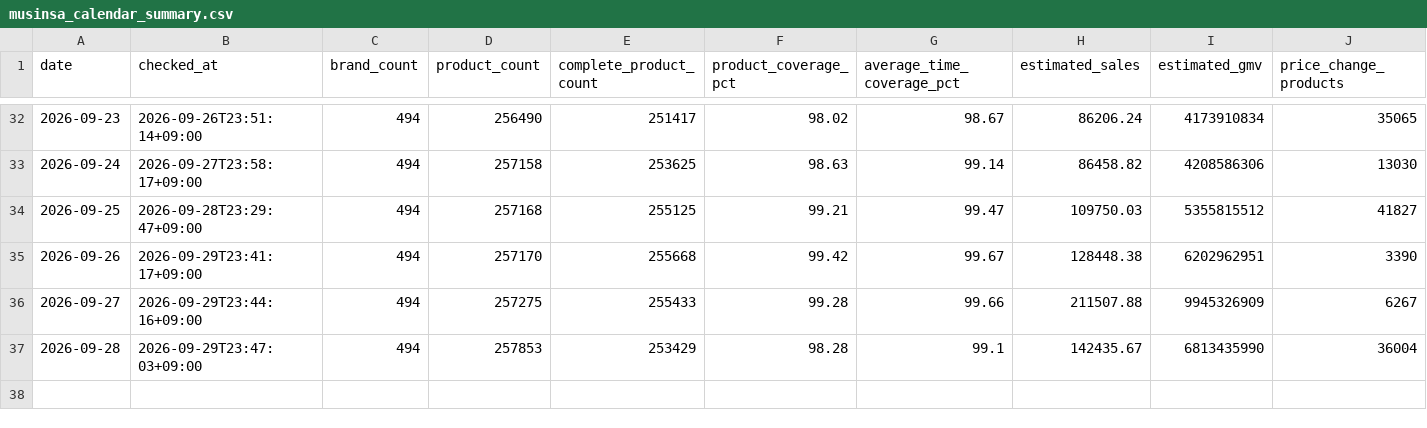
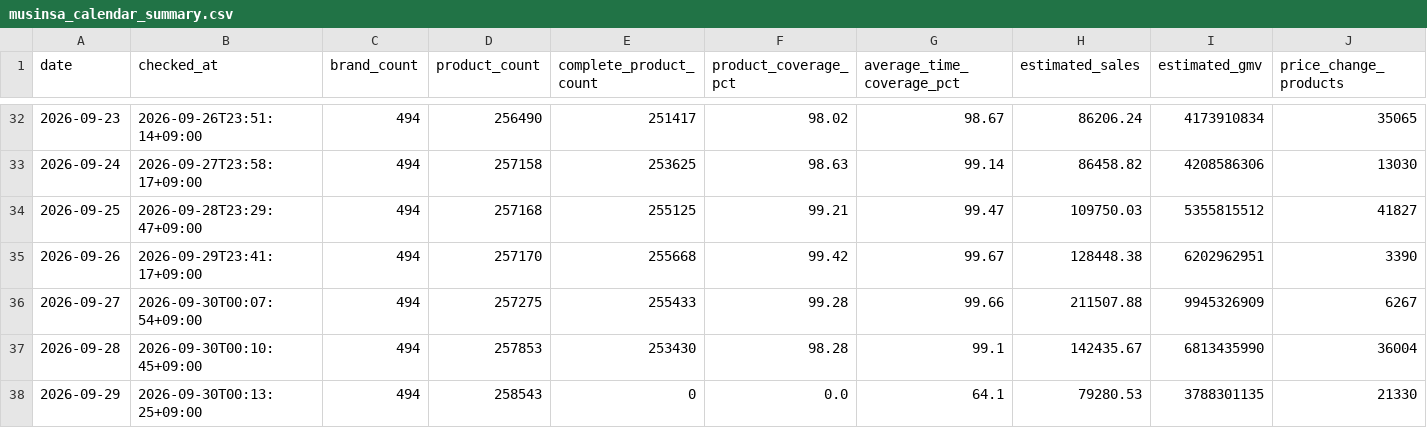
Before and after one commit to kwj-lab/-, a CSV file: musinsa_calendar_summary.csv, drawn as a sheet; only a part is shown, gaps mark what is left out.

```diff
--- a/musinsa_calendar_summary.csv
+++ b/musinsa_calendar_summary.csv
@@ -35,3 +35,4 @@
 2026-09-26,2026-09-29T23:41:17+09:00,494,257170,255668,99.42,99.67,128448.38,6202962951,3390
-2026-09-27,2026-09-29T23:44:16+09:00,494,257275,255433,99.28,99.66,211507.88,9945326909,6267
-2026-09-28,2026-09-29T23:47:03+09:00,494,257853,253429,98.28,99.1,142435.67,6813435990,36004
+2026-09-27,2026-09-30T00:07:54+09:00,494,257275,255433,99.28,99.66,211507.88,9945326909,6267
+2026-09-28,2026-09-30T00:10:45+09:00,494,257853,253430,98.28,99.1,142435.67,6813435990,36004
+2026-09-29,2026-09-30T00:13:25+09:00,494,258543,0,0.0,64.1,79280.53,3788301135,21330
```
Also changed, not shown: musinsa_daily_summary.csv, 8 other files.
